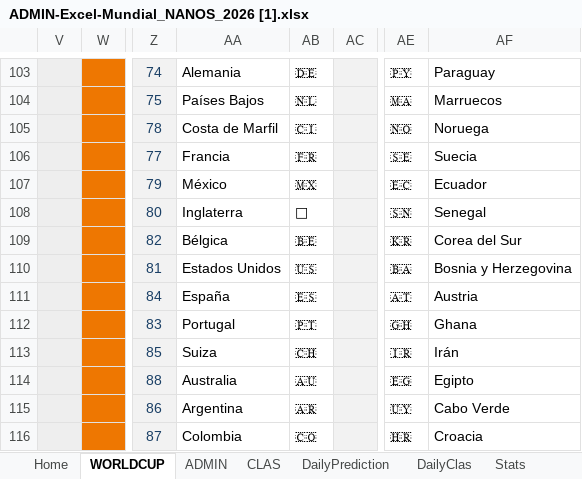
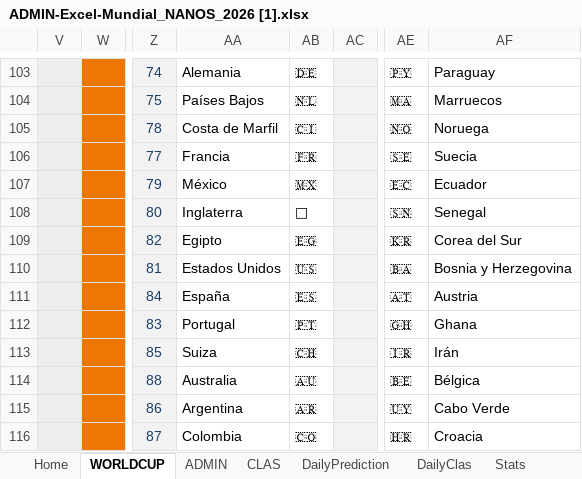
Before and after one commit to pCresp0/porra-mundial-nanos-2026, an Excel workbook: data/ADMIN-Excel-Mundial_NANOS_2026 [1].xlsx, sheet WORLDCUP, drawn as a sheet; only a part is shown, gaps mark what is left out; values as stored, in another font and other column widths than the file's, no borders; conditional formats not drawn; the diff names each change by its address in the sheet, - before the commit and + after, or states it on an @@ line.

```diff
--- a/data/ADMIN-Excel-Mundial_NANOS_2026 [1].xlsx (sheet WORLDCUP)
+++ b/data/ADMIN-Excel-Mundial_NANOS_2026 [1].xlsx (sheet WORLDCUP)
-AA109: Bélgica
+AA109: Egipto
-AB109: 🇧🇪
+AB109: 🇪🇬
-AE114: 🇪🇬
+AE114: 🇧🇪
-AF114: Egipto
+AF114: Bélgica
```
Also changed, not shown: sheet ADMIN, data/ADMIN-Excel-Mundial_NANOS_2026 [2].xlsx, 3 other files.
